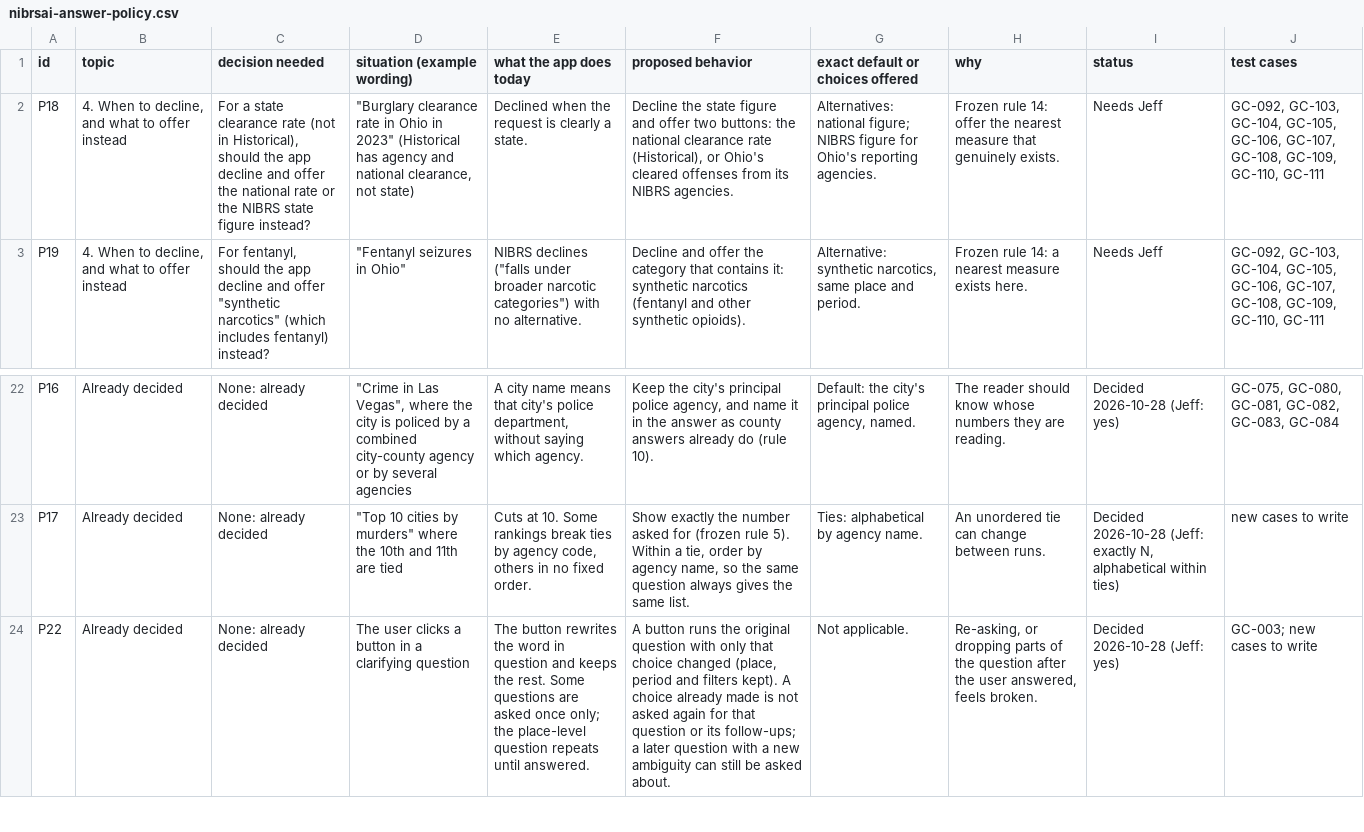
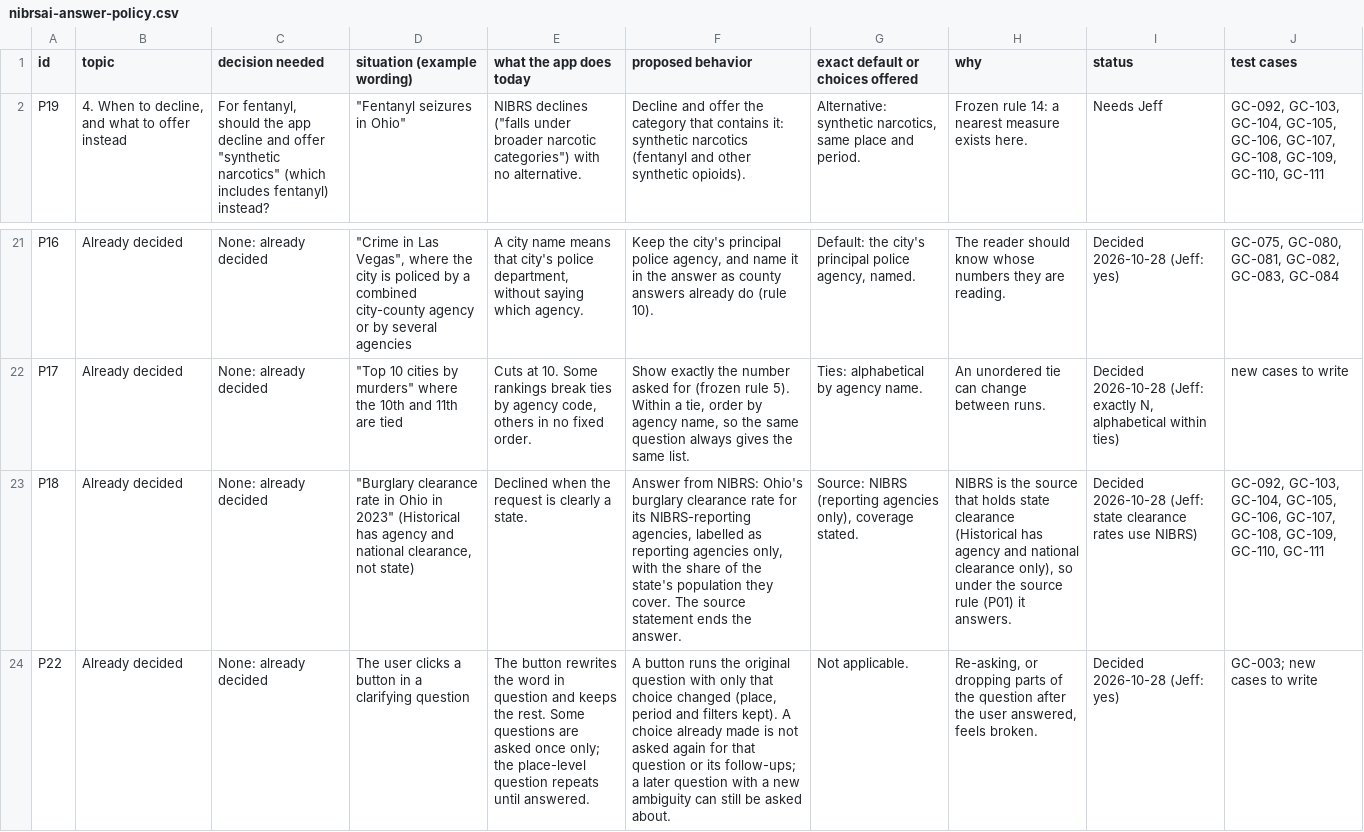
Before and after one commit to AH-Datalytics/crime-data-assistant, a CSV file: docs/policy/nibrsai-answer-policy.csv, drawn as a sheet; only a part is shown, gaps mark what is left out; removed rows and columns are numbered as before the commit, all else as after; the diff names each change by its address in the sheet, - before the commit and + after, or states it on an @@ line.

```diff
--- a/docs/policy/nibrsai-answer-policy.csv
+++ b/docs/policy/nibrsai-answer-policy.csv
-row 2: P18 | 4. When to decline, and what to offer instead | For a state clearance rate (not in Historical), should the app decline and offer the national rate or the NIBRS state figure instead? | "Burglary clearance rate in Ohio in 2023" (Historical has agency and national clearance, not state) | Declined when the request is clearly a state. | Decline the state figure and offer two buttons: the national clearance rate (Historical), or Ohio's cleared offenses from its NIBRS agencies. | Alternatives: national figure; NIBRS figure for Ohio's reporting agencies. | Frozen rule 14: offer the nearest measure that genuinely exists. | Needs Jeff | GC-092, GC-103, GC-104, GC-105, GC-106, GC-107, GC-108, GC-109, GC-110, GC-111
+row 23: P18 | Already decided | None: already decided | "Burglary clearance rate in Ohio in 2023" (Historical has agency and national clearance, not state) | Declined when the request is clearly a state. | Answer from NIBRS: Ohio's burglary clearance rate for its NIBRS-reporting agencies, labelled as reporting agencies only, with the share of the state's population they cover. The source statement ends the answer. | Source: NIBRS (reporting agencies only), coverage stated. | NIBRS is the source that holds state clearance (Historical has agency and national clearance only), so under the source rule (P01) it answers. | Decided 2026-10-28 (Jeff: state clearance rates use NIBRS) | GC-092, GC-103, GC-104, GC-105, GC-106, GC-107, GC-108, GC-109, GC-110, GC-111
```
Also changed, not shown: 2 other files.
